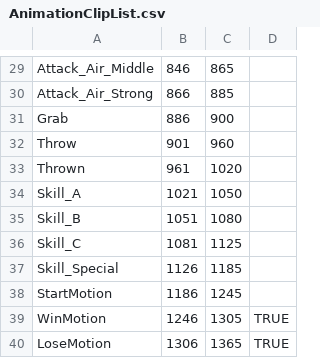
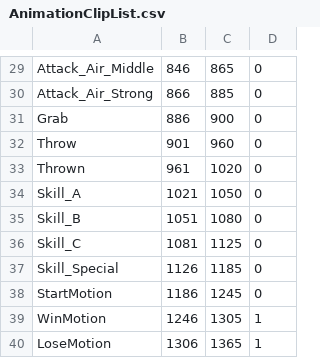
Before and after one commit to 17cuA/ActionGame, a CSV file: CUFightingMaster/Assets/Resources/Animation/AnimationClipList.csv, drawn as a sheet; only a part is shown, gaps mark what is left out; the diff covers the shown part only; the diff names each change by its address in the sheet, - before the commit and + after, or states it on an @@ line.

```diff
--- a/CUFightingMaster/Assets/Resources/Animation/AnimationClipList.csv
+++ b/CUFightingMaster/Assets/Resources/Animation/AnimationClipList.csv
-D29:D38: (empty)
+D29:D38: 0
-D39:D40: TRUE
+D39:D40: 1
```
Also changed, not shown: 28 edited cells elsewhere in this file, 4 other files.
